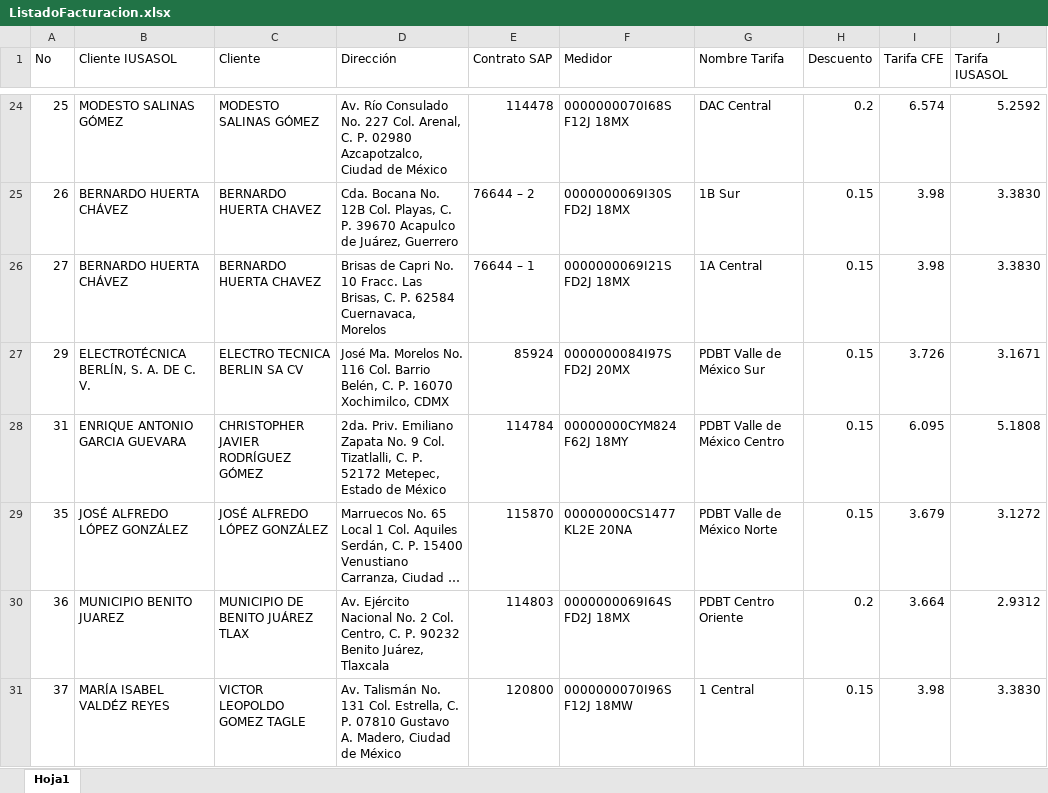
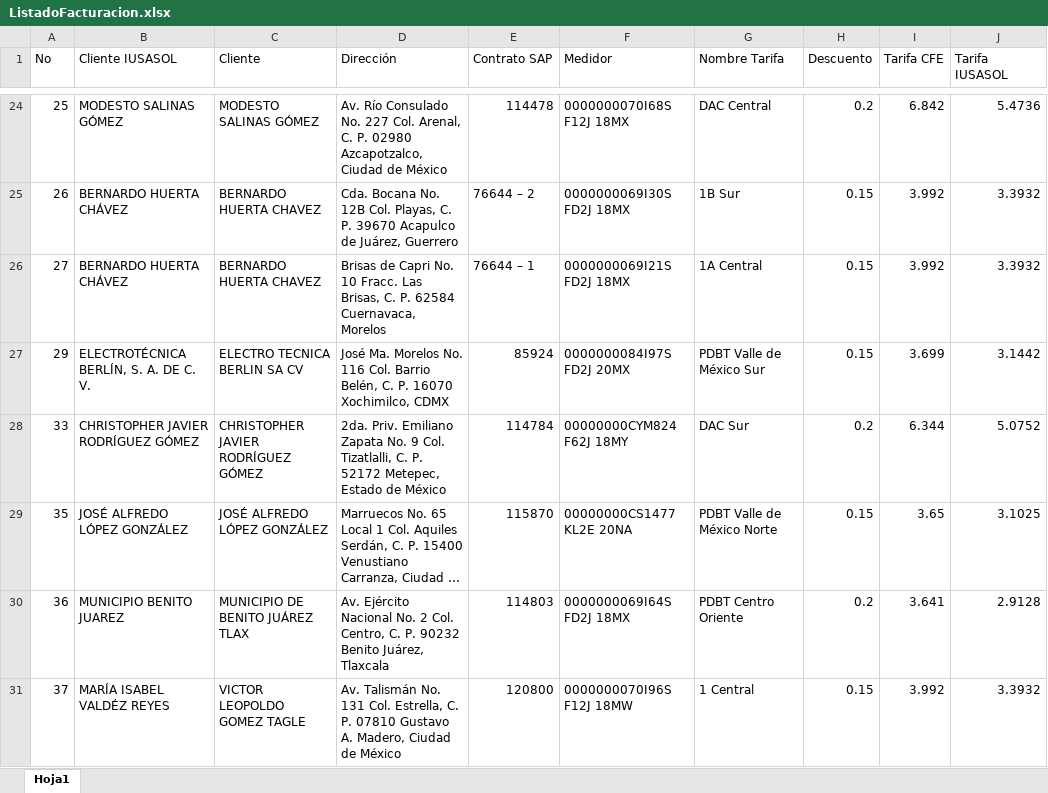
Before and after one commit to contactoiusasol/IUSASOL_MONITOR, an Excel workbook: public/ListadoFacturacion.xlsx, sheet Hoja1, drawn as a sheet; only a part is shown, gaps mark what is left out; long unchanged cells end in …; values as stored, in another font and other column widths than the file's, no borders; removed rows and columns are numbered as before the commit, all else as after; the diff covers the shown part only; the diff names each change by its address in the sheet, - before the commit and + after, or states it on an @@ line.

```diff
--- a/public/ListadoFacturacion.xlsx (sheet Hoja1)
+++ b/public/ListadoFacturacion.xlsx (sheet Hoja1)
-I24 (Tarifa CFE): 6.574
+I24 (Tarifa CFE): 6.842
-J24 (Tarifa IUSASOL): 5.2592
+J24 (Tarifa IUSASOL): 5.4736
-I25:I26 (Tarifa CFE): 3.98
+I25:I26 (Tarifa CFE): 3.992
-J25:J26 (Tarifa IUSASOL): 3.3830
+J25:J26 (Tarifa IUSASOL): 3.3932
-I27 (Tarifa CFE): 3.726
+I27 (Tarifa CFE): 3.699
-J27 (Tarifa IUSASOL): 3.1671
+J27 (Tarifa IUSASOL): 3.1442
-row 28: 31 | ENRIQUE ANTONIO GARCIA GUEVARA | CHRISTOPHER JAVIER RODRÍGUEZ GÓMEZ | 2da. Priv. Emiliano Zapata No. 9 Col. Tizatlalli, C. P. 52172 Metepec, Estado de México | 114784 | 00000000CYM824 F62J 18MY | PDBT Valle de México Centro | 0.15 | 6.095 | 5.1808
+row 28: 33 | CHRISTOPHER JAVIER RODRÍGUEZ GÓMEZ | CHRISTOPHER JAVIER RODRÍGUEZ GÓMEZ | 2da. Priv. Emiliano Zapata No. 9 Col. Tizatlalli, C. P. 52172 Metepec, Estado de México | 114784 | 00000000CYM824 F62J 18MY | DAC Sur | 0.2 | 6.344 | 5.0752
-I29 (Tarifa CFE): 3.679
+I29 (Tarifa CFE): 3.65
-J29 (Tarifa IUSASOL): 3.1272
+J29 (Tarifa IUSASOL): 3.1025
-I30 (Tarifa CFE): 3.664
+I30 (Tarifa CFE): 3.641
-J30 (Tarifa IUSASOL): 2.9312
+J30 (Tarifa IUSASOL): 2.9128
-I31 (Tarifa CFE): 3.98
+I31 (Tarifa CFE): 3.992
-J31 (Tarifa IUSASOL): 3.3830
+J31 (Tarifa IUSASOL): 3.3932
```
Also changed, not shown: 66 edited cells elsewhere in this sheet, public/listadoSFV.xlsx.
